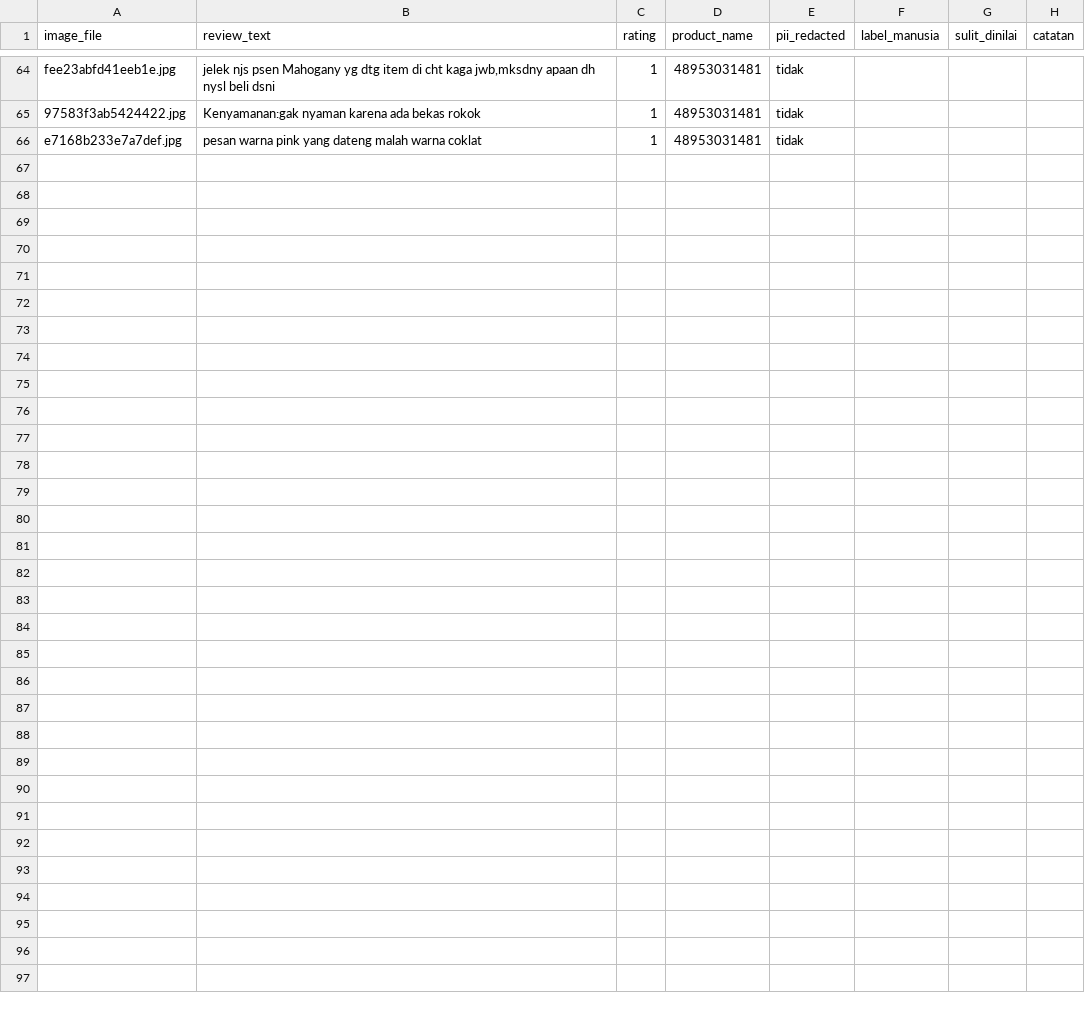
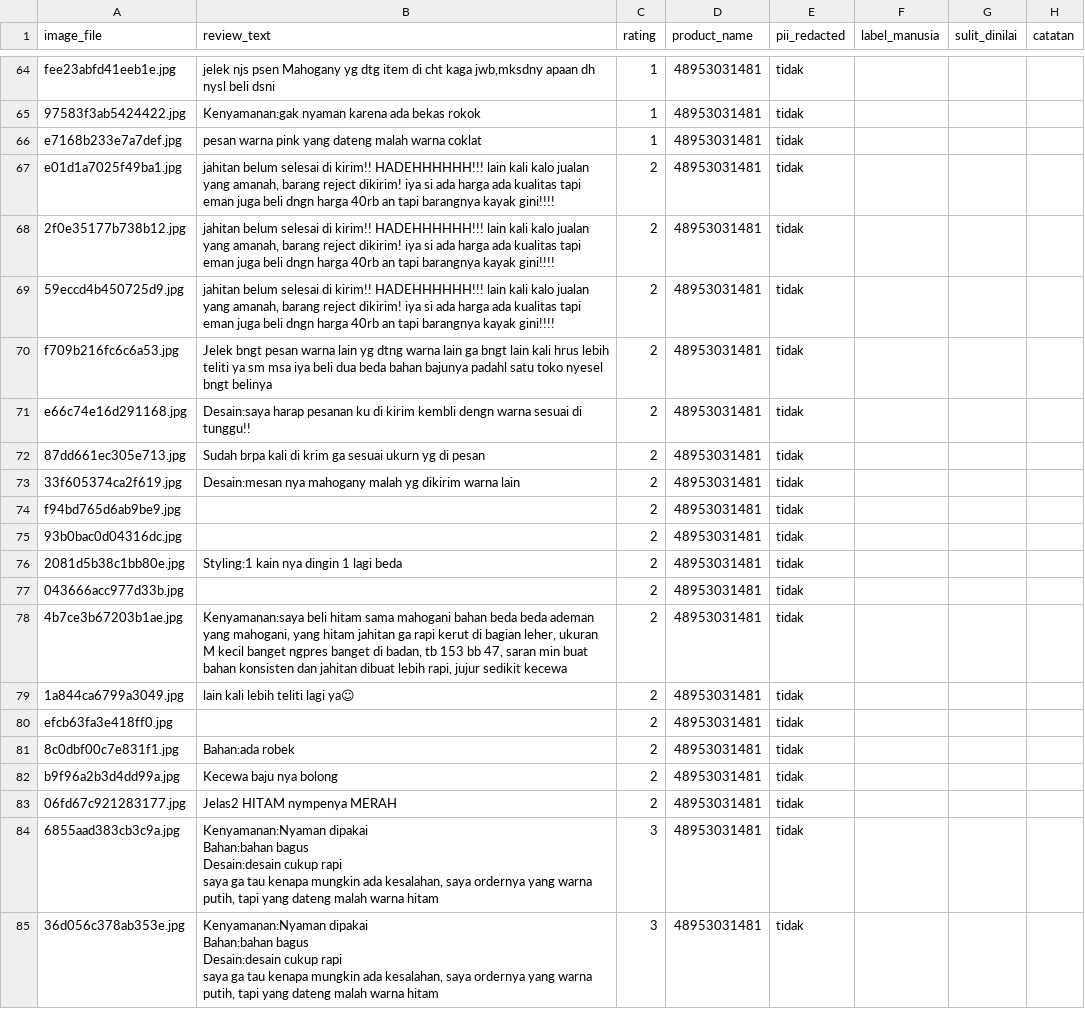
Before and after one commit to MikaelAdikara/BPS_AIC, a CSV file: data/annotation/visual_labeling_task.csv, drawn as a sheet; only a part is shown, gaps mark what is left out; ↵ is a line break in a cell; the diff covers the shown part only; the diff names each change by its address in the sheet, - before the commit and + after, or states it on an @@ line.

Commit message:
feat(scripts): alat pelabelan foto yang dapat diklik + 97 foto dari empat batch
Empat batch Apify digabung: bintang 1 (25 foto), 2 (17), 3 (15), dan 5 (40).
Total 97 foto, naik dari 65.

Kelas kemasan_rusak akhirnya punya kandidat. Ia muncul justru di bintang 2, dari
keluhan seperti "dari plastik nya udah robek pas baru dateng" dan "masa
packaginya lgsng gini sih kak" - jenis keluhan yang tidak ada sama sekali di
bintang 1, karena pembeli yang paling marah mengeluhkan barangnya, bukan
bungkusnya. Menjalankan bintang 2 dan 3 ternyata bukan sekadar menambah jumlah.

build_labeling_tool.py menghasilkan halaman lokal berisi foto + teks ulasannya
dengan lima tombol. Mengedit CSV di spreadsheet memaksa pelabel berpindah antara
berkas foto dan baris tabel, dan satu baris tergeser sudah cukup membuat seluruh
sisanya salah pasang - kekeliruan itu menjadi tidak mungkin di sini.

Kemajuan disimpan di localStorage sehingga pekerjaan dapat dijeda, dan halaman
berjalan sepenuhnya lokal: foto pelanggan tidak boleh meninggalkan mesin ini.
label.html sendiri tidak masuk git karena memuat teks ulasan yang ditempelkan.

Tombol "Sulit dinilai" dibuat sejajar dengan empat kelas lainnya, bukan
disembunyikan sebagai opsi terakhir. Foto ambigu adalah data yang mengukur
abstention - memaksakan label padanya menghilangkan kemampuan mengukur itu.

```diff
--- a/data/annotation/visual_labeling_task.csv
+++ b/data/annotation/visual_labeling_task.csv
+row 67: e01d1a7025f49ba1.jpg | jahitan belum selesai di kirim!! HADEHHHHHH!!! lain kali kalo jualan yang amanah, barang reject dikirim! iya si ada harga ada kualitas tapi eman juga beli dngn harga 40rb an tapi barangnya kayak gini!!!! | 2 | 48953031481 | tidak
+row 68: 2f0e35177b738b12.jpg | jahitan belum selesai di kirim!! HADEHHHHHH!!! lain kali kalo jualan yang amanah, barang reject dikirim! iya si ada harga ada kualitas tapi eman juga beli dngn harga 40rb an tapi barangnya kayak gini!!!! | 2 | 48953031481 | tidak
+row 69: 59eccd4b450725d9.jpg | jahitan belum selesai di kirim!! HADEHHHHHH!!! lain kali kalo jualan yang amanah, barang reject dikirim! iya si ada harga ada kualitas tapi eman juga beli dngn harga 40rb an tapi barangnya kayak gini!!!! | 2 | 48953031481 | tidak
+row 70: f709b216fc6c6a53.jpg | Jelek bngt pesan warna lain yg dtng warna lain ga bngt lain kali hrus lebih teliti ya sm msa iya beli dua beda bahan bajunya padahl satu toko nyesel bngt belinya | 2 | 48953031481 | tidak
+row 71: e66c74e16d291168.jpg | Desain:saya harap pesanan ku di kirim kembli dengn warna sesuai di tunggu!! | 2 | 48953031481 | tidak
+row 72: 87dd661ec305e713.jpg | Sudah brpa kali di krim ga sesuai ukurn yg di pesan | 2 | 48953031481 | tidak
+row 73: 33f605374ca2f619.jpg | Desain:mesan nya mahogany malah yg dikirim warna lain | 2 | 48953031481 | tidak
+row 74: f94bd765d6ab9be9.jpg |  | 2 | 48953031481 | tidak
+row 75: 93b0bac0d04316dc.jpg |  | 2 | 48953031481 | tidak
+row 76: 2081d5b38c1bb80e.jpg | Styling:1 kain nya dingin 1 lagi beda | 2 | 48953031481 | tidak
+row 77: 043666acc977d33b.jpg |  | 2 | 48953031481 | tidak
+row 78: 4b7ce3b67203b1ae.jpg | Kenyamanan:saya beli hitam sama mahogani bahan beda beda ademan yang mahogani, yang hitam jahitan ga rapi kerut di bagian leher, ukuran M kecil banget ngpres banget di badan, tb 153 bb 47, saran min buat bahan konsisten dan jahitan dibuat lebih rapi, jujur sedikit kecewa | 2 | 48953031481 | tidak
+row 79: 1a844ca6799a3049.jpg | lain kali lebih teliti lagi ya☺ | 2 | 48953031481 | tidak
+row 80: efcb63fa3e418ff0.jpg |  | 2 | 48953031481 | tidak
+row 81: 8c0dbf00c7e831f1.jpg | Bahan:ada robek | 2 | 48953031481 | tidak
+row 82: b9f96a2b3d4dd99a.jpg | Kecewa baju nya bolong | 2 | 48953031481 | tidak
+row 83: 06fd67c921283177.jpg | Jelas2 HITAM nympenya MERAH | 2 | 48953031481 | tidak
+row 84: 6855aad383cb3c9a.jpg | Kenyamanan:Nyaman dipakai ↵ Bahan:bahan bagus ↵ Desain:desain cukup rapi ↵ saya ga tau kenapa mungkin ada kesalahan, saya ordernya yang warna putih, tapi yang dateng malah warna hitam | 3 | 48953031481 | tidak
+row 85: 36d056c378ab353e.jpg | Kenyamanan:Nyaman dipakai ↵ Bahan:bahan bagus ↵ Desain:desain cukup rapi ↵ saya ga tau kenapa mungkin ada kesalahan, saya ordernya yang warna putih, tapi yang dateng malah warna hitam | 3 | 48953031481 | tidak
```
Also changed, not shown: 13 added rows elsewhere in this file, 2 other files.
